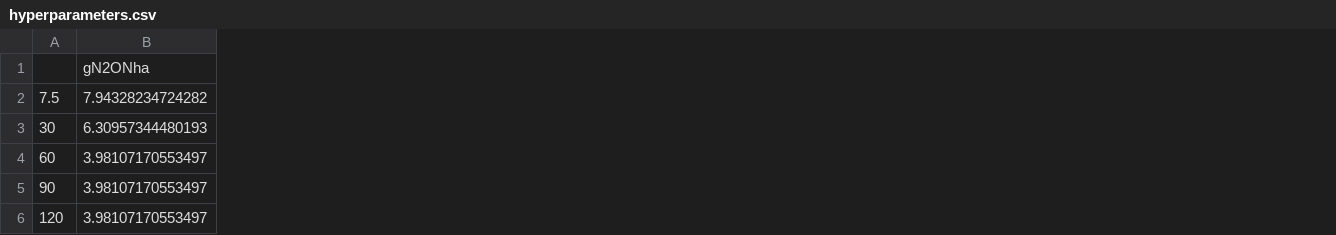
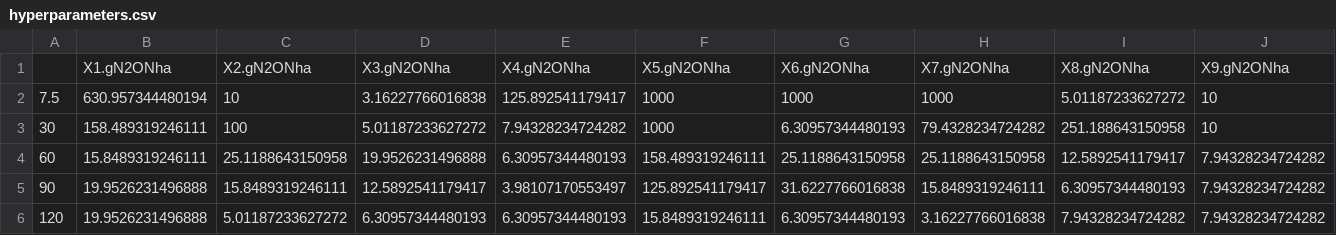
Before and after one commit to Damian-Oswald/process-rate-estimator, a CSV file: resources/hyperparameters.csv, drawn as a sheet; only a part is shown; removed rows and columns are numbered as before the commit, all else as after; rows hold the shown columns only; the diff covers the shown part only; the diff names each change by its address in the sheet, - before the commit and + after, or states it on an @@ line.

```diff
--- a/resources/hyperparameters.csv
+++ b/resources/hyperparameters.csv
+column B, rows 2-6: 630.957344480194 | 158.489319246111 | 15.8489319246111 | 19.9526231496888 | 19.9526231496888
+column C, rows 2-6: 10 | 100 | 25.1188643150958 | 15.8489319246111 | 5.01187233627272
+column D, rows 2-6: 3.16227766016838 | 5.01187233627272 | 19.9526231496888 | 12.5892541179417 | 6.30957344480193
+column F, rows 2-6: 1000 | 1000 | 158.489319246111 | 125.892541179417 | 15.8489319246111
+column G, rows 2-6: 1000 | 6.30957344480193 | 25.1188643150958 | 31.6227766016838 | 6.30957344480193
+column H, rows 2-6: 1000 | 79.4328234724282 | 25.1188643150958 | 15.8489319246111 | 3.16227766016838
+column I, rows 2-6: 5.01187233627272 | 251.188643150958 | 12.5892541179417 | 6.30957344480193 | 7.94328234724282
+column J, rows 2-6: 10 | 10 | 7.94328234724282 | 7.94328234724282 | 7.94328234724282
-row 1:  | gN2ONha
+row 1:  | X1.gN2ONha | X2.gN2ONha | X3.gN2ONha | X4.gN2ONha | X5.gN2ONha | X6.gN2ONha | X7.gN2ONha | X8.gN2ONha | X9.gN2ONha
-E2: 7.94328234724282
+E2: 125.892541179417
-E3: 6.30957344480193
+E3: 7.94328234724282
-E4: 3.98107170553497
+E4: 6.30957344480193
-E6: 3.98107170553497
+E6: 6.30957344480193
```
Also changed, not shown: 25 added columns and 5 edited cells elsewhere in this file, 6 other files.
